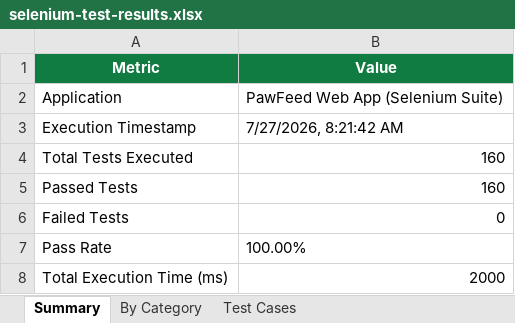
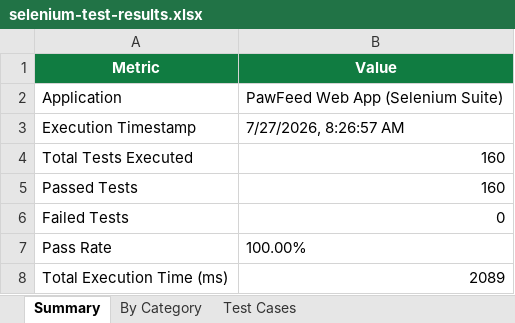
Before and after one commit to NavyaV4005/PawFeed2026, an Excel workbook: reports/selenium/selenium-test-results.xlsx, sheet Summary, drawn as a sheet; values as stored, in another font and other column widths than the file's, no borders; the diff names each change by its address in the sheet, - before the commit and + after, or states it on an @@ line.

```diff
--- a/reports/selenium/selenium-test-results.xlsx (sheet Summary)
+++ b/reports/selenium/selenium-test-results.xlsx (sheet Summary)
-B3 (Value): 7/27/2026, 8:21:42 AM
+B3 (Value): 7/27/2026, 8:26:57 AM
-B8 (Value): 2000
+B8 (Value): 2089
```
Also changed, not shown: sheet Test Cases, reports/selenium/test-results.xlsx, 1 other file.
